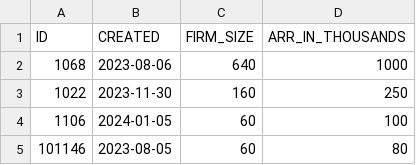
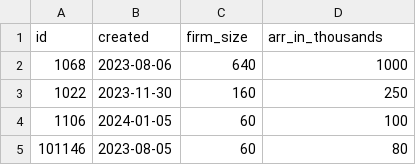
Before and after one commit to theonlybdiouf/harveytakehome, a CSV file: seeds/firms.csv, drawn as a sheet; only a part is shown; removed rows and columns are numbered as before the commit, all else as after; the diff names each change by its address in the sheet, - before the commit and + after, or states it on an @@ line.

Commit message:
fix on seed columns for lowercase

```diff
--- a/seeds/firms.csv
+++ b/seeds/firms.csv
-row 1: ID | CREATED | FIRM_SIZE | ARR_IN_THOUSANDS
+row 1: id | created | firm_size | arr_in_thousands
```
Also changed, not shown: seeds/users.csv, 1 other file.
